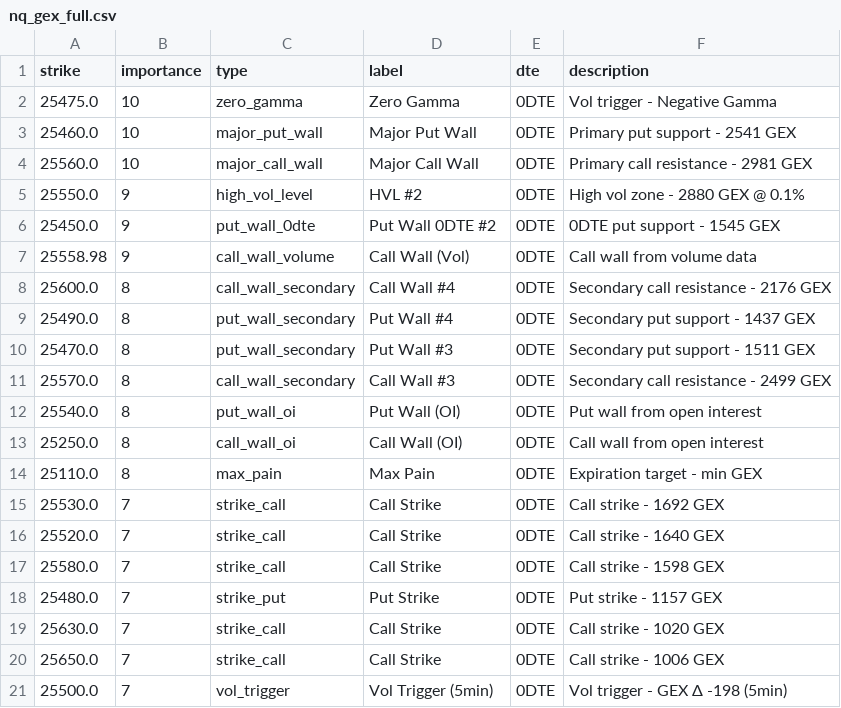
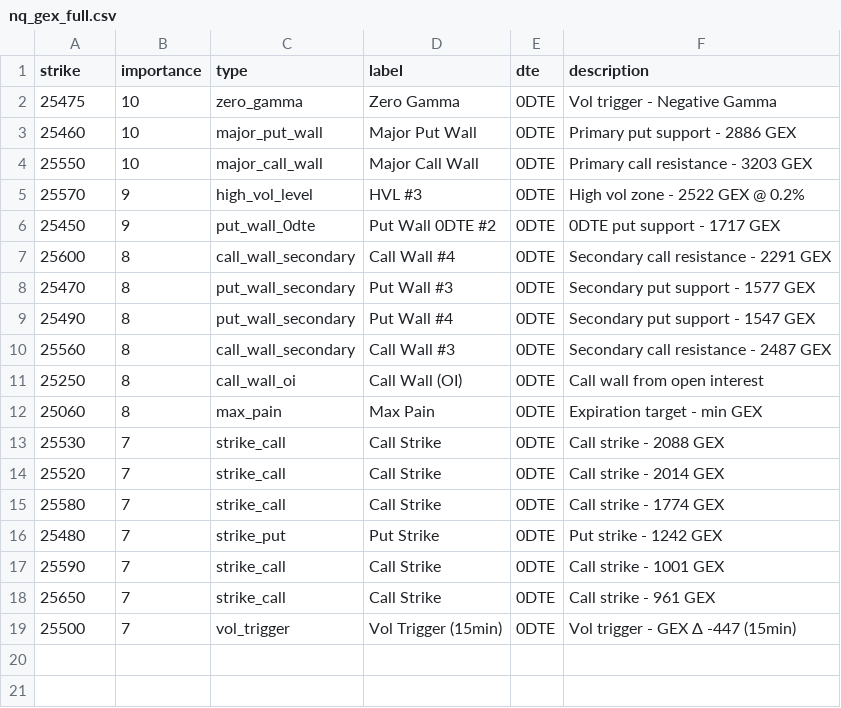
Before and after one commit to enzocosson/gex-levels-manual, a CSV file: nq_gex_full.csv, drawn as a sheet.

```diff
--- a/nq_gex_full.csv
+++ b/nq_gex_full.csv
@@ -1,21 +1,19 @@
 strike,importance,type,label,dte,description
-25475.0,10,zero_gamma,Zero Gamma,0DTE,Vol trigger - Negative Gamma
-25460.0,10,major_put_wall,Major Put Wall,0DTE,Primary put support - 2541 GEX
-25560.0,10,major_call_wall,Major Call Wall,0DTE,Primary call resistance - 2981 GEX
-25550.0,9,high_vol_level,HVL #2,0DTE,High vol zone - 2880 GEX @ 0.1%
-25450.0,9,put_wall_0dte,Put Wall 0DTE #2,0DTE,0DTE put support - 1545 GEX
-25558.98,9,call_wall_volume,Call Wall (Vol),0DTE,Call wall from volume data
-25600.0,8,call_wall_secondary,Call Wall #4,0DTE,Secondary call resistance - 2176 GEX
-25490.0,8,put_wall_secondary,Put Wall #4,0DTE,Secondary put support - 1437 GEX
-25470.0,8,put_wall_secondary,Put Wall #3,0DTE,Secondary put support - 1511 GEX
-25570.0,8,call_wall_secondary,Call Wall #3,0DTE,Secondary call resistance - 2499 GEX
-25540.0,8,put_wall_oi,Put Wall (OI),0DTE,Put wall from open interest
-25250.0,8,call_wall_oi,Call Wall (OI),0DTE,Call wall from open interest
-25110.0,8,max_pain,Max Pain,0DTE,Expiration target - min GEX
-25530.0,7,strike_call,Call Strike,0DTE,Call strike - 1692 GEX
-25520.0,7,strike_call,Call Strike,0DTE,Call strike - 1640 GEX
-25580.0,7,strike_call,Call Strike,0DTE,Call strike - 1598 GEX
-25480.0,7,strike_put,Put Strike,0DTE,Put strike - 1157 GEX
-25630.0,7,strike_call,Call Strike,0DTE,Call strike - 1020 GEX
-25650.0,7,strike_call,Call Strike,0DTE,Call strike - 1006 GEX
-25500.0,7,vol_trigger,Vol Trigger (5min),0DTE,Vol trigger - GEX Δ -198 (5min)
+25475,10,zero_gamma,Zero Gamma,0DTE,Vol trigger - Negative Gamma
+25460,10,major_put_wall,Major Put Wall,0DTE,Primary put support - 2886 GEX
+25550,10,major_call_wall,Major Call Wall,0DTE,Primary call resistance - 3203 GEX
+25570,9,high_vol_level,HVL #3,0DTE,High vol zone - 2522 GEX @ 0.2%
+25450,9,put_wall_0dte,Put Wall 0DTE #2,0DTE,0DTE put support - 1717 GEX
+25600,8,call_wall_secondary,Call Wall #4,0DTE,Secondary call resistance - 2291 GEX
+25470,8,put_wall_secondary,Put Wall #3,0DTE,Secondary put support - 1577 GEX
+25490,8,put_wall_secondary,Put Wall #4,0DTE,Secondary put support - 1547 GEX
+25560,8,call_wall_secondary,Call Wall #3,0DTE,Secondary call resistance - 2487 GEX
+25250,8,call_wall_oi,Call Wall (OI),0DTE,Call wall from open interest
+25060,8,max_pain,Max Pain,0DTE,Expiration target - min GEX
+25530,7,strike_call,Call Strike,0DTE,Call strike - 2088 GEX
+25520,7,strike_call,Call Strike,0DTE,Call strike - 2014 GEX
+25580,7,strike_call,Call Strike,0DTE,Call strike - 1774 GEX
+25480,7,strike_put,Put Strike,0DTE,Put strike - 1242 GEX
+25590,7,strike_call,Call Strike,0DTE,Call strike - 1001 GEX
+25650,7,strike_call,Call Strike,0DTE,Call strike - 961 GEX
+25500,7,vol_trigger,Vol Trigger (15min),0DTE,Vol trigger - GEX Δ -447 (15min)
```
Also changed, not shown: es_gex_full.csv, es_gex_one.csv, 5 other files.
